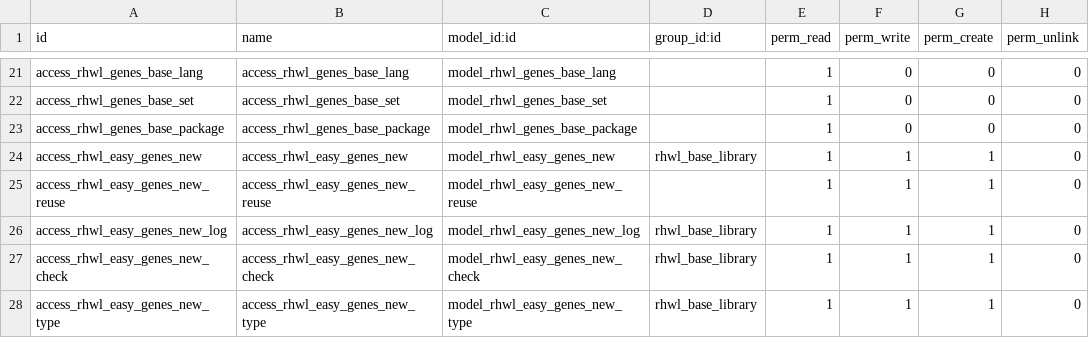
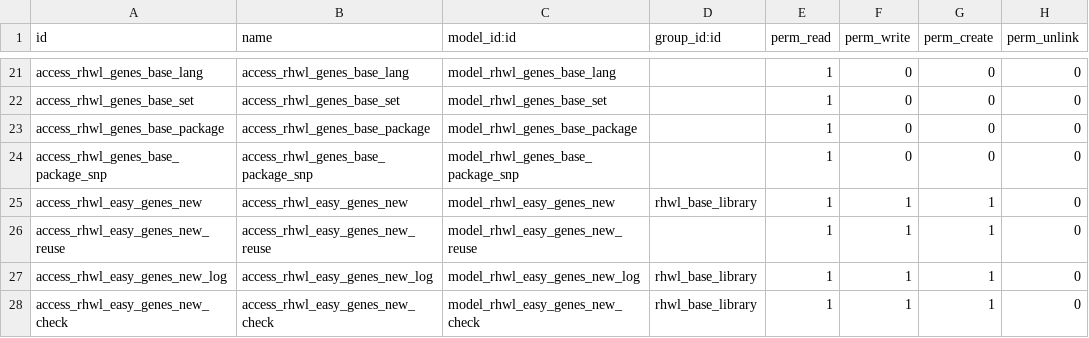
Before and after one commit to vnsofthe/odoo-dev, a CSV file: addons/rhwl_gene/security/ir.model.access.csv, drawn as a sheet; only a part is shown, gaps mark what is left out; the shorter side is filled out with more unchanged rows; the diff names each change by its address in the sheet, - before the commit and + after, or states it on an @@ line.

Commit message:
update

```diff
--- a/addons/rhwl_gene/security/ir.model.access.csv
+++ b/addons/rhwl_gene/security/ir.model.access.csv
+row 24: access_rhwl_genes_base_package_snp | access_rhwl_genes_base_package_snp | model_rhwl_genes_base_package_snp |  | 1 | 0 | 0 | 0
```
